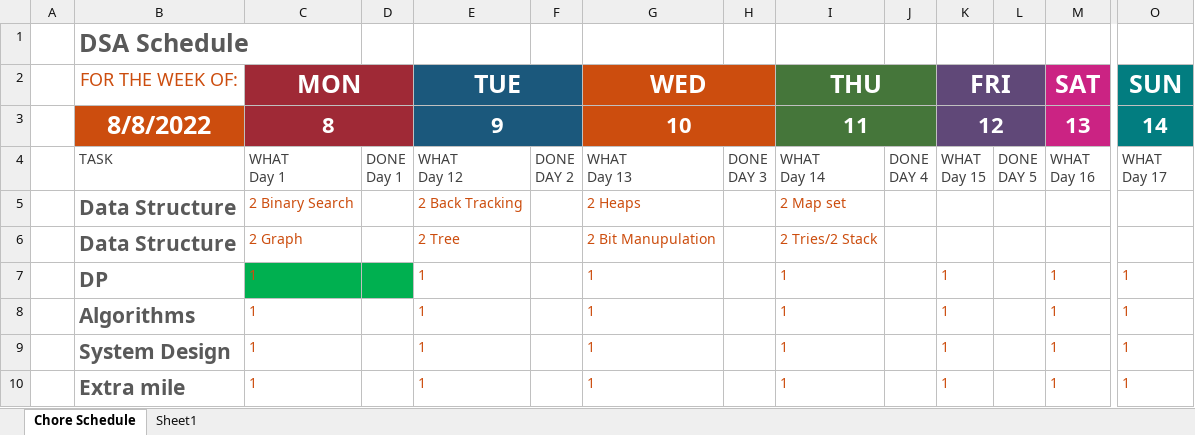
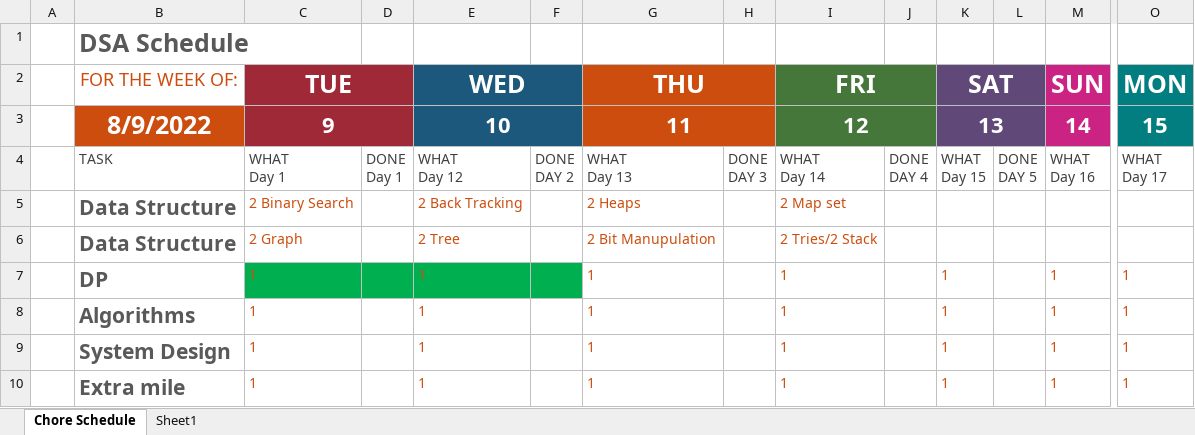
Before and after one commit to ramcassini/mad-on-dsa, an Excel workbook: src/main/resources/my-google-prep.xlsx, sheet Chore Schedule, drawn as a sheet; only a part is shown, gaps mark what is left out; values as stored, in another font and other column widths than the file's, no borders; table styles not drawn; removed rows and columns are numbered as before the commit, all else as after; rows hold the shown columns only; the diff names each change by its address in the sheet, - before the commit and + after, or states it on an @@ line.

```diff
--- a/src/main/resources/my-google-prep.xlsx (sheet Chore Schedule)
+++ b/src/main/resources/my-google-prep.xlsx (sheet Chore Schedule)
-row 2:  | FOR THE WEEK OF: | MON |  | TUE |  | WED |  | THU |  | FRI |  | SAT | SUN
-row 3:  | 8/8/2022 | 8 |  | 9 |  | 10 |  | 11 |  | 12 |  | 13 | 14
+row 2:  | FOR THE WEEK OF: | TUE |  | WED |  | THU |  | FRI |  | SAT |  | SUN | MON
+row 3:  | 8/9/2022 | 9 |  | 10 |  | 11 |  | 12 |  | 13 |  | 14 | 15
-E7:F7 fill: none
+E7:F7 fill: #00B050
```
Also changed, not shown: src/main/resources/Coding Decoded Dynamic Programming SDE sheet.xlsx, src/main/resources/Coding Decoded Linklist SDE revision sheet .xlsx, 35 other files.
